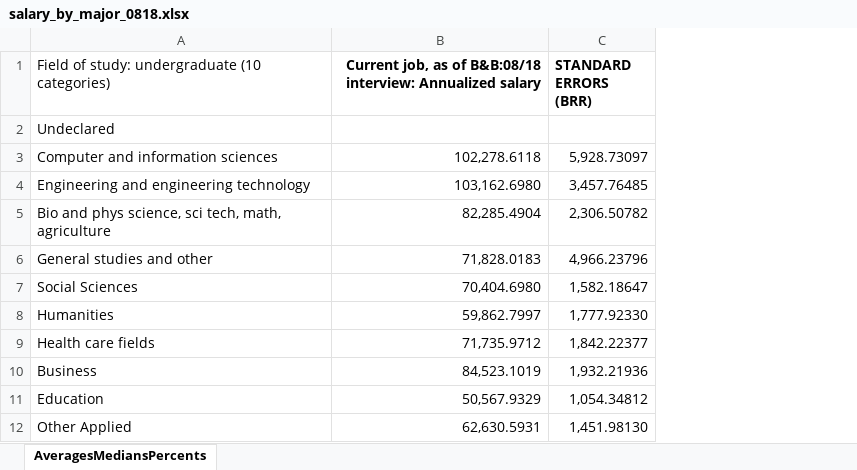
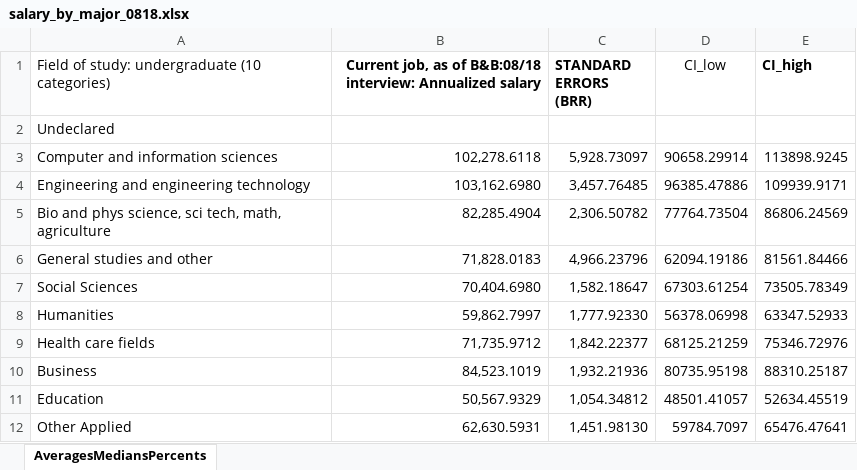
Before and after one commit to nolan-meyer/stat456_project, an Excel workbook: FP3/salary_by_major_0818.xlsx, sheet AveragesMediansPercents, drawn as a sheet; values as stored, in another font and other column widths than the file's, no borders; the diff names each change by its address in the sheet, - before the commit and + after, or states it on an @@ line.

```diff
--- a/FP3/salary_by_major_0818.xlsx (sheet AveragesMediansPercents)
+++ b/FP3/salary_by_major_0818.xlsx (sheet AveragesMediansPercents)
+column D (CI_low), rows 3-12: 90658.29914 | 96385.47886 | 77764.73504 | 62094.19186 | 67303.61254 | 56378.06998 | 68125.21259 | 80735.95198 | 48501.41057 | 59784.7097
+column E (CI_high), rows 3-12: 113898.9245 | 109939.9171 | 86806.24569 | 81561.84466 | 73505.78349 | 63347.52933 | 75346.72976 | 88310.25187 | 52634.45519 | 65476.47641
```
Also changed, not shown: 2 other files.
